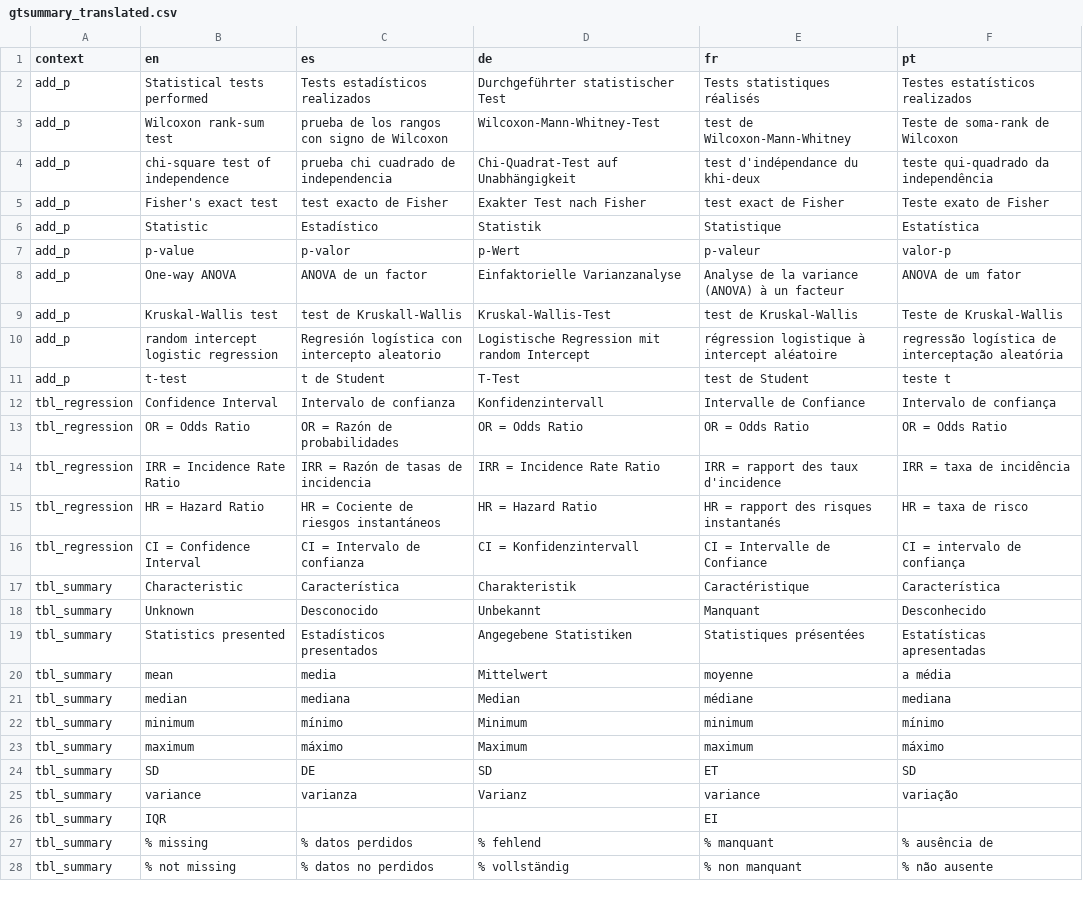
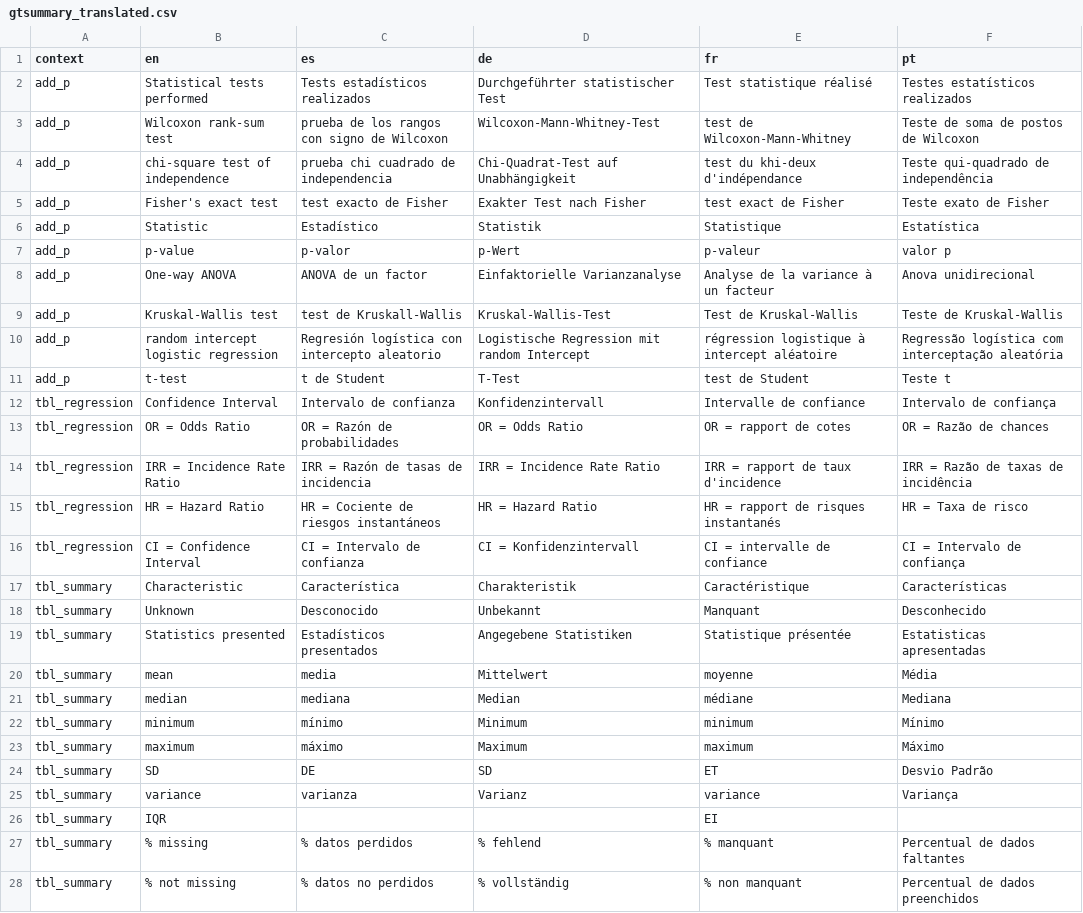
Before and after one commit to ddsjoberg/gtsummary, a CSV file: data-raw/gtsummary_translated.csv, drawn as a sheet; only a part is shown; the diff covers the shown part only.

```diff
--- a/data-raw/gtsummary_translated.csv
+++ b/data-raw/gtsummary_translated.csv
@@ -1,28 +1,28 @@
 context,en,es,de,fr,pt
-add_p,Statistical tests performed,Tests estadísticos realizados,Durchgeführter statistischer Test,Tests statistiques réalisés,Testes estatísticos realizados
-add_p,Wilcoxon rank-sum test,prueba de los rangos con signo de Wilcoxon,Wilcoxon-Mann-Whitney-Test,test de Wilcoxon-Mann-Whitney,Teste de soma-rank de Wilcoxon
-add_p,chi-square test of independence,prueba chi cuadrado de independencia,Chi-Quadrat-Test auf Unabhängigkeit,test d'indépendance du khi-deux,teste qui-quadrado da independência
+add_p,Statistical tests performed,Tests estadísticos realizados,Durchgeführter statistischer Test,Test statistique réalisé,Testes estatísticos realizados
+add_p,Wilcoxon rank-sum test,prueba de los rangos con signo de Wilcoxon,Wilcoxon-Mann-Whitney-Test,test de Wilcoxon-Mann-Whitney,Teste de soma de postos de Wilcoxon
+add_p,chi-square test of independence,prueba chi cuadrado de independencia,Chi-Quadrat-Test auf Unabhängigkeit,test du khi-deux d'indépendance,Teste qui-quadrado de independência
 add_p,Fisher's exact test,test exacto de Fisher,Exakter Test nach Fisher,test exact de Fisher,Teste exato de Fisher
 add_p,Statistic,Estadístico,Statistik,Statistique,Estatística
-add_p,p-value,p-valor,p-Wert,p-valeur,valor-p
-add_p,One-way ANOVA,ANOVA de un factor,Einfaktorielle Varianzanalyse,Analyse de la variance (ANOVA) à un facteur,ANOVA de um fator
-add_p,Kruskal-Wallis test,test de Kruskall-Wallis,Kruskal-Wallis-Test,test de Kruskal-Wallis,Teste de Kruskal-Wallis
-add_p,random intercept logistic regression,Regresión logística con intercepto aleatorio,Logistische Regression mit random Intercept,régression logistique à intercept aléatoire,regressão logística de interceptação aleatória
-add_p,t-test,t de Student,T-Test,test de Student,teste t
-tbl_regression,Confidence Interval,Intervalo de confianza,Konfidenzintervall,Intervalle de Confiance,Intervalo de confiança
-tbl_regression,OR = Odds Ratio,OR = Razón de probabilidades,OR = Odds Ratio,OR = Odds Ratio,OR = Odds Ratio
-tbl_regression,IRR = Incidence Rate Ratio,IRR = Razón de tasas de incidencia,IRR = Incidence Rate Ratio,IRR = rapport des taux d'incidence,IRR = taxa de incidência
-tbl_regression,HR = Hazard Ratio,HR = Cociente de riesgos instantáneos,HR = Hazard Ratio,HR = rapport des risques instantanés,HR = taxa de risco
-tbl_regression,CI = Confidence Interval,CI = Intervalo de confianza,CI = Konfidenzintervall,CI = Intervalle de Confiance,CI = intervalo de confiança
-tbl_summary,Characteristic,Característica,Charakteristik,Caractéristique,Característica
+add_p,p-value,p-valor,p-Wert,p-valeur,valor p
+add_p,One-way ANOVA,ANOVA de un factor,Einfaktorielle Varianzanalyse,Analyse de la variance à un facteur,Anova unidirecional
+add_p,Kruskal-Wallis test,test de Kruskall-Wallis,Kruskal-Wallis-Test,Test de Kruskal-Wallis,Teste de Kruskal-Wallis
+add_p,random intercept logistic regression,Regresión logística con intercepto aleatorio,Logistische Regression mit random Intercept,régression logistique à intercept aléatoire,Regressão logística com interceptação aleatória
+add_p,t-test,t de Student,T-Test,test de Student,Teste t
+tbl_regression,Confidence Interval,Intervalo de confianza,Konfidenzintervall,Intervalle de confiance,Intervalo de confiança
+tbl_regression,OR = Odds Ratio,OR = Razón de probabilidades,OR = Odds Ratio,OR = rapport de cotes,OR = Razão de chances
+tbl_regression,IRR = Incidence Rate Ratio,IRR = Razón de tasas de incidencia,IRR = Incidence Rate Ratio,IRR = rapport de taux d'incidence,IRR = Razão de taxas de incidência
+tbl_regression,HR = Hazard Ratio,HR = Cociente de riesgos instantáneos,HR = Hazard Ratio,HR = rapport de risques instantanés,HR = Taxa de risco
+tbl_regression,CI = Confidence Interval,CI = Intervalo de confianza,CI = Konfidenzintervall,CI = intervalle de confiance,CI = Intervalo de confiança
+tbl_summary,Characteristic,Característica,Charakteristik,Caractéristique,Características
 tbl_summary,Unknown,Desconocido,Unbekannt,Manquant,Desconhecido
-tbl_summary,Statistics presented,Estadísticos presentados,Angegebene Statistiken,Statistiques présentées,Estatísticas apresentadas
-tbl_summary,mean,media,Mittelwert,moyenne,a média
-tbl_summary,median,mediana,Median,médiane,mediana
-tbl_summary,minimum,mínimo,Minimum,minimum,mínimo
-tbl_summary,maximum,máximo,Maximum,maximum,máximo
-tbl_summary,SD,DE,SD,ET,SD
-tbl_summary,variance,varianza,Varianz,variance,variação
+tbl_summary,Statistics presented,Estadísticos presentados,Angegebene Statistiken,Statistique présentée,Estatisticas apresentadas
+tbl_summary,mean,media,Mittelwert,moyenne,Média
+tbl_summary,median,mediana,Median,médiane,Mediana
+tbl_summary,minimum,mínimo,Minimum,minimum,Mínimo
+tbl_summary,maximum,máximo,Maximum,maximum,Máximo
+tbl_summary,SD,DE,SD,ET,Desvio Padrão
+tbl_summary,variance,varianza,Varianz,variance,Variança
 tbl_summary,IQR,,,EI,
-tbl_summary,% missing,% datos perdidos,% fehlend,% manquant,% ausência de
-tbl_summary,% not missing,% datos no perdidos,% vollständig,% non manquant,% não ausente
+tbl_summary,% missing,% datos perdidos,% fehlend,% manquant,Percentual de dados faltantes
+tbl_summary,% not missing,% datos no perdidos,% vollständig,% non manquant,Percentual de dados preenchidos
```
Also changed, not shown: 18 edited cells elsewhere in this file, 1 other file.
